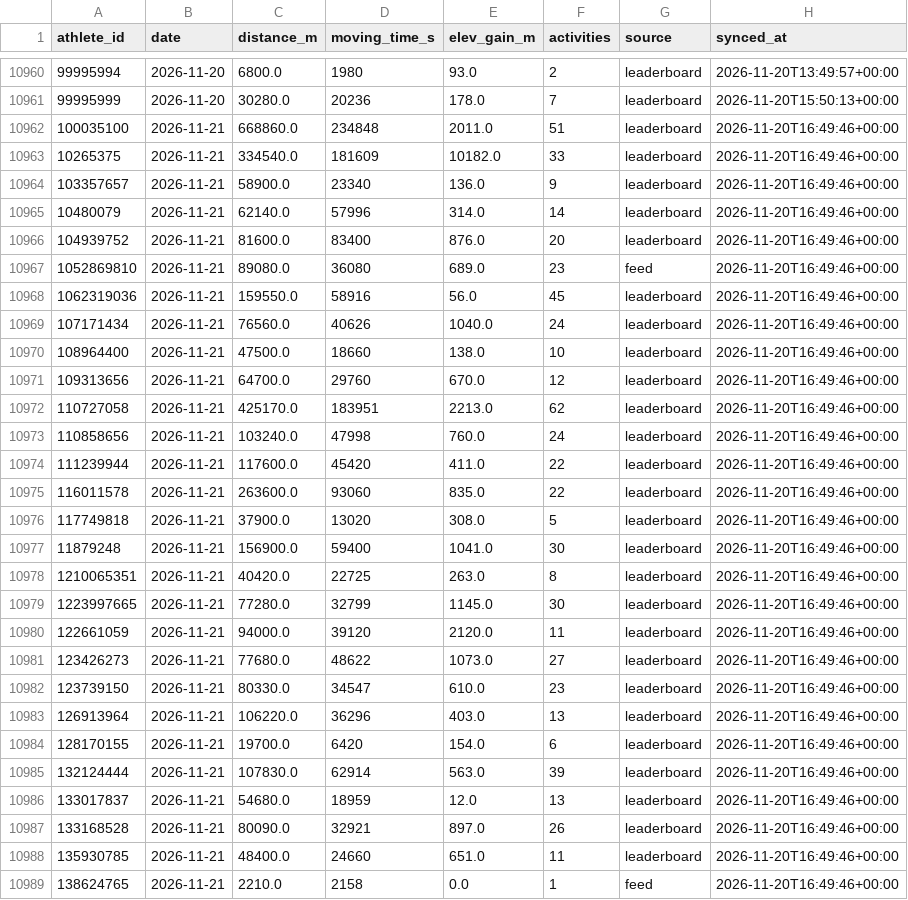
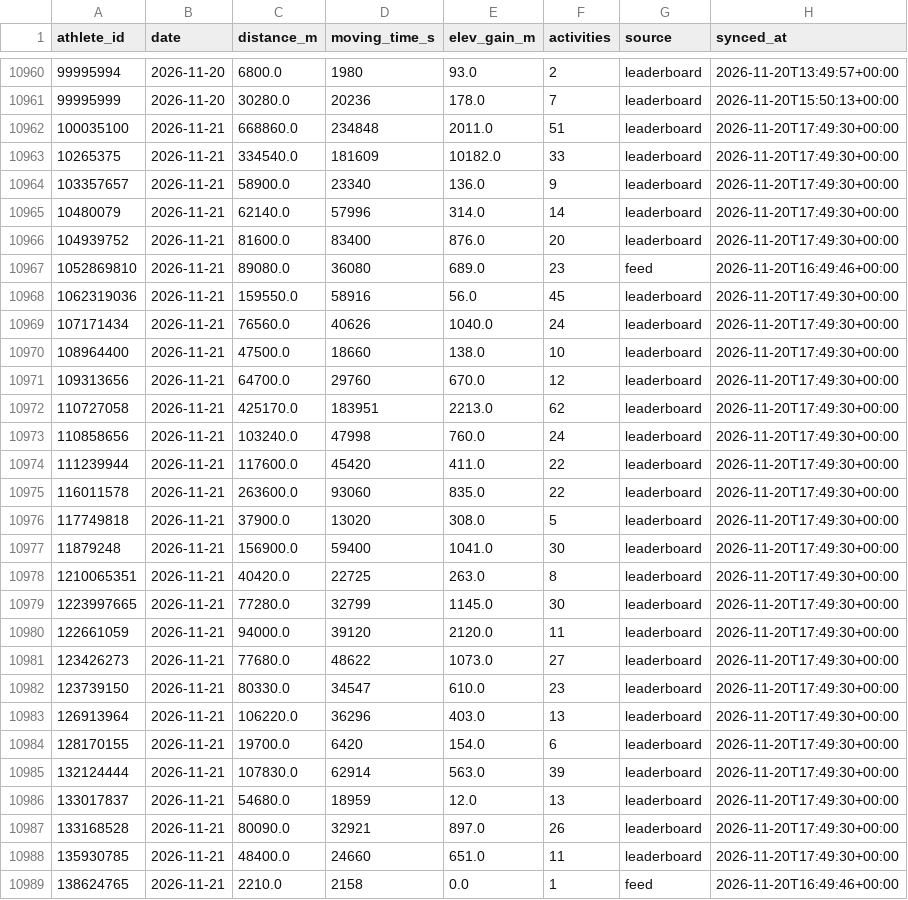
Before and after one commit to 40SAR-Data-Team/BdeAnnivVirtChallenge, a CSV file: backend/statistics/statistics.csv, drawn as a sheet; only a part is shown, gaps mark what is left out; the diff covers the shown part only.

```diff
--- a/backend/statistics/statistics.csv
+++ b/backend/statistics/statistics.csv
@@ -10961,29 +10961,29 @@ athlete_id,date,distance_m,moving_time_s,elev_gain_m,activities,source,synced_at
 99995999,2026-11-20,30280.0,20236,178.0,7,leaderboard,2026-11-20T15:50:13+00:00
-100035100,2026-11-21,668860.0,234848,2011.0,51,leaderboard,2026-11-20T16:49:46+00:00
-10265375,2026-11-21,334540.0,181609,10182.0,33,leaderboard,2026-11-20T16:49:46+00:00
-103357657,2026-11-21,58900.0,23340,136.0,9,leaderboard,2026-11-20T16:49:46+00:00
-10480079,2026-11-21,62140.0,57996,314.0,14,leaderboard,2026-11-20T16:49:46+00:00
-104939752,2026-11-21,81600.0,83400,876.0,20,leaderboard,2026-11-20T16:49:46+00:00
+100035100,2026-11-21,668860.0,234848,2011.0,51,leaderboard,2026-11-20T17:49:30+00:00
+10265375,2026-11-21,334540.0,181609,10182.0,33,leaderboard,2026-11-20T17:49:30+00:00
+103357657,2026-11-21,58900.0,23340,136.0,9,leaderboard,2026-11-20T17:49:30+00:00
+10480079,2026-11-21,62140.0,57996,314.0,14,leaderboard,2026-11-20T17:49:30+00:00
+104939752,2026-11-21,81600.0,83400,876.0,20,leaderboard,2026-11-20T17:49:30+00:00
 1052869810,2026-11-21,89080.0,36080,689.0,23,feed,2026-11-20T16:49:46+00:00
-1062319036,2026-11-21,159550.0,58916,56.0,45,leaderboard,2026-11-20T16:49:46+00:00
-107171434,2026-11-21,76560.0,40626,1040.0,24,leaderboard,2026-11-20T16:49:46+00:00
-108964400,2026-11-21,47500.0,18660,138.0,10,leaderboard,2026-11-20T16:49:46+00:00
-109313656,2026-11-21,64700.0,29760,670.0,12,leaderboard,2026-11-20T16:49:46+00:00
-110727058,2026-11-21,425170.0,183951,2213.0,62,leaderboard,2026-11-20T16:49:46+00:00
-110858656,2026-11-21,103240.0,47998,760.0,24,leaderboard,2026-11-20T16:49:46+00:00
-111239944,2026-11-21,117600.0,45420,411.0,22,leaderboard,2026-11-20T16:49:46+00:00
-116011578,2026-11-21,263600.0,93060,835.0,22,leaderboard,2026-11-20T16:49:46+00:00
-117749818,2026-11-21,37900.0,13020,308.0,5,leaderboard,2026-11-20T16:49:46+00:00
-11879248,2026-11-21,156900.0,59400,1041.0,30,leaderboard,2026-11-20T16:49:46+00:00
-1210065351,2026-11-21,40420.0,22725,263.0,8,leaderboard,2026-11-20T16:49:46+00:00
-1223997665,2026-11-21,77280.0,32799,1145.0,30,leaderboard,2026-11-20T16:49:46+00:00
-122661059,2026-11-21,94000.0,39120,2120.0,11,leaderboard,2026-11-20T16:49:46+00:00
-123426273,2026-11-21,77680.0,48622,1073.0,27,leaderboard,2026-11-20T16:49:46+00:00
-123739150,2026-11-21,80330.0,34547,610.0,23,leaderboard,2026-11-20T16:49:46+00:00
-126913964,2026-11-21,106220.0,36296,403.0,13,leaderboard,2026-11-20T16:49:46+00:00
-128170155,2026-11-21,19700.0,6420,154.0,6,leaderboard,2026-11-20T16:49:46+00:00
-132124444,2026-11-21,107830.0,62914,563.0,39,leaderboard,2026-11-20T16:49:46+00:00
-133017837,2026-11-21,54680.0,18959,12.0,13,leaderboard,2026-11-20T16:49:46+00:00
-133168528,2026-11-21,80090.0,32921,897.0,26,leaderboard,2026-11-20T16:49:46+00:00
-135930785,2026-11-21,48400.0,24660,651.0,11,leaderboard,2026-11-20T16:49:46+00:00
+1062319036,2026-11-21,159550.0,58916,56.0,45,leaderboard,2026-11-20T17:49:30+00:00
+107171434,2026-11-21,76560.0,40626,1040.0,24,leaderboard,2026-11-20T17:49:30+00:00
+108964400,2026-11-21,47500.0,18660,138.0,10,leaderboard,2026-11-20T17:49:30+00:00
+109313656,2026-11-21,64700.0,29760,670.0,12,leaderboard,2026-11-20T17:49:30+00:00
+110727058,2026-11-21,425170.0,183951,2213.0,62,leaderboard,2026-11-20T17:49:30+00:00
+110858656,2026-11-21,103240.0,47998,760.0,24,leaderboard,2026-11-20T17:49:30+00:00
+111239944,2026-11-21,117600.0,45420,411.0,22,leaderboard,2026-11-20T17:49:30+00:00
+116011578,2026-11-21,263600.0,93060,835.0,22,leaderboard,2026-11-20T17:49:30+00:00
+117749818,2026-11-21,37900.0,13020,308.0,5,leaderboard,2026-11-20T17:49:30+00:00
+11879248,2026-11-21,156900.0,59400,1041.0,30,leaderboard,2026-11-20T17:49:30+00:00
+1210065351,2026-11-21,40420.0,22725,263.0,8,leaderboard,2026-11-20T17:49:30+00:00
+1223997665,2026-11-21,77280.0,32799,1145.0,30,leaderboard,2026-11-20T17:49:30+00:00
+122661059,2026-11-21,94000.0,39120,2120.0,11,leaderboard,2026-11-20T17:49:30+00:00
+123426273,2026-11-21,77680.0,48622,1073.0,27,leaderboard,2026-11-20T17:49:30+00:00
+123739150,2026-11-21,80330.0,34547,610.0,23,leaderboard,2026-11-20T17:49:30+00:00
+126913964,2026-11-21,106220.0,36296,403.0,13,leaderboard,2026-11-20T17:49:30+00:00
+128170155,2026-11-21,19700.0,6420,154.0,6,leaderboard,2026-11-20T17:49:30+00:00
+132124444,2026-11-21,107830.0,62914,563.0,39,leaderboard,2026-11-20T17:49:30+00:00
+133017837,2026-11-21,54680.0,18959,12.0,13,leaderboard,2026-11-20T17:49:30+00:00
+133168528,2026-11-21,80090.0,32921,897.0,26,leaderboard,2026-11-20T17:49:30+00:00
+135930785,2026-11-21,48400.0,24660,651.0,11,leaderboard,2026-11-20T17:49:30+00:00
 138624765,2026-11-21,2210.0,2158,0.0,1,feed,2026-11-20T16:49:46+00:00
```
Also changed, not shown: 174 edited cells elsewhere in this file, backend/members/member_count.csv, 1 other file.
